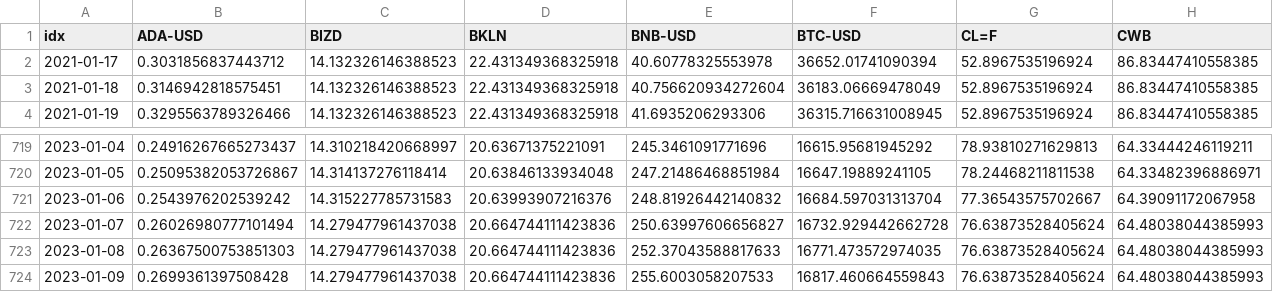
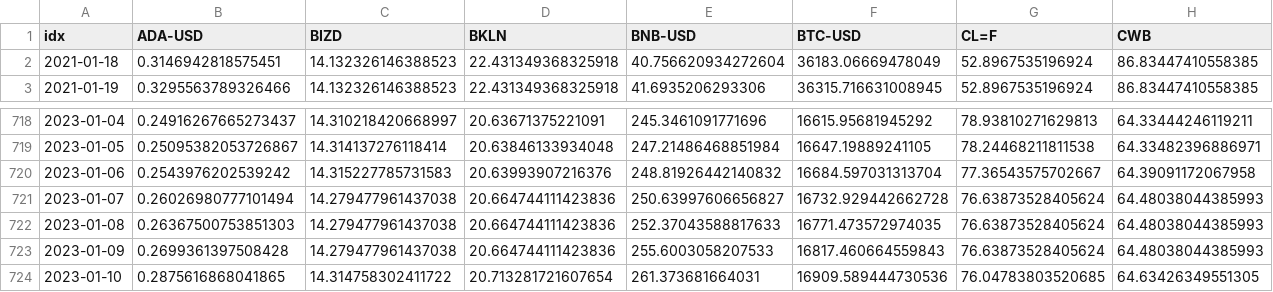
Before and after one commit to jefferygao1984/METIS_IDS_PROJECT, a CSV file: data_combined_daily_VWAP_refactored.csv, drawn as a sheet; only a part is shown, gaps mark what is left out; removed rows and columns are numbered as before the commit, all else as after; rows hold the shown columns only; the diff names each change by its address in the sheet, - before the commit and + after, or states it on an @@ line.

```diff
--- a/data_combined_daily_VWAP_refactored.csv
+++ b/data_combined_daily_VWAP_refactored.csv
-row 2: 2021-01-17 | 0.3031856837443712 | 14.132326146388523 | 22.431349368325918 | 40.60778325553978 | 36652.01741090394 | 52.8967535196924 | 86.83447410558385
+row 724: 2023-01-10 | 0.2875616868041865 | 14.314758302411722 | 20.713281721607654 | 261.373681664031 | 16909.589444730536 | 76.04783803520685 | 64.63426349551305
```
Also changed, not shown: quad_probs.csv, summary_overview_15m.csv, 5 other files.
